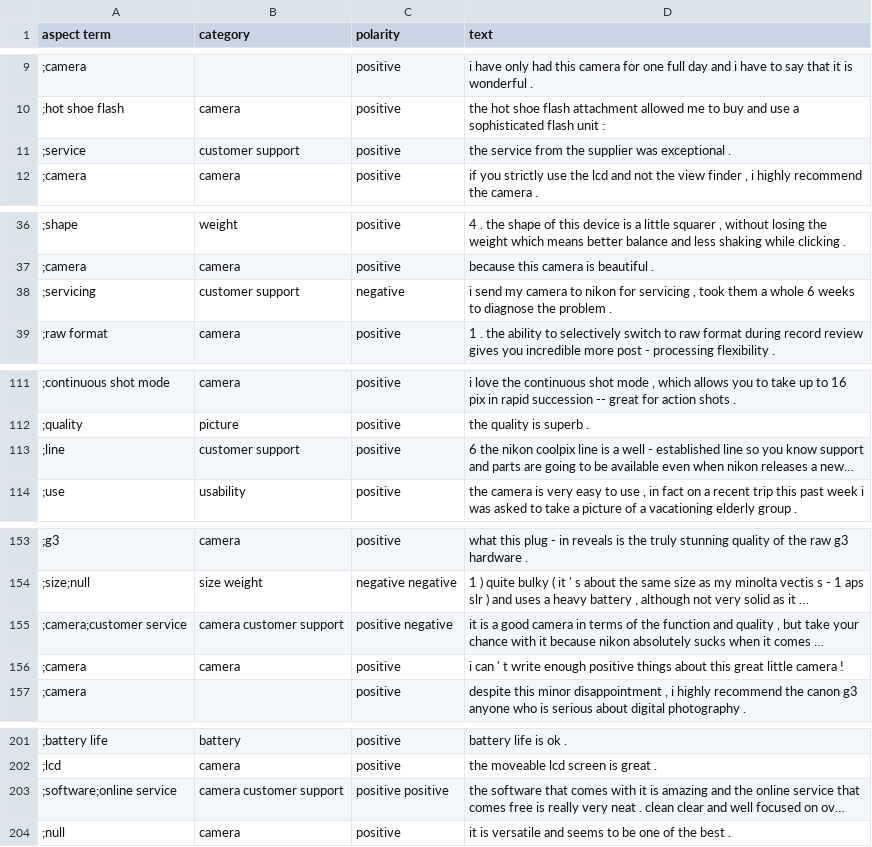
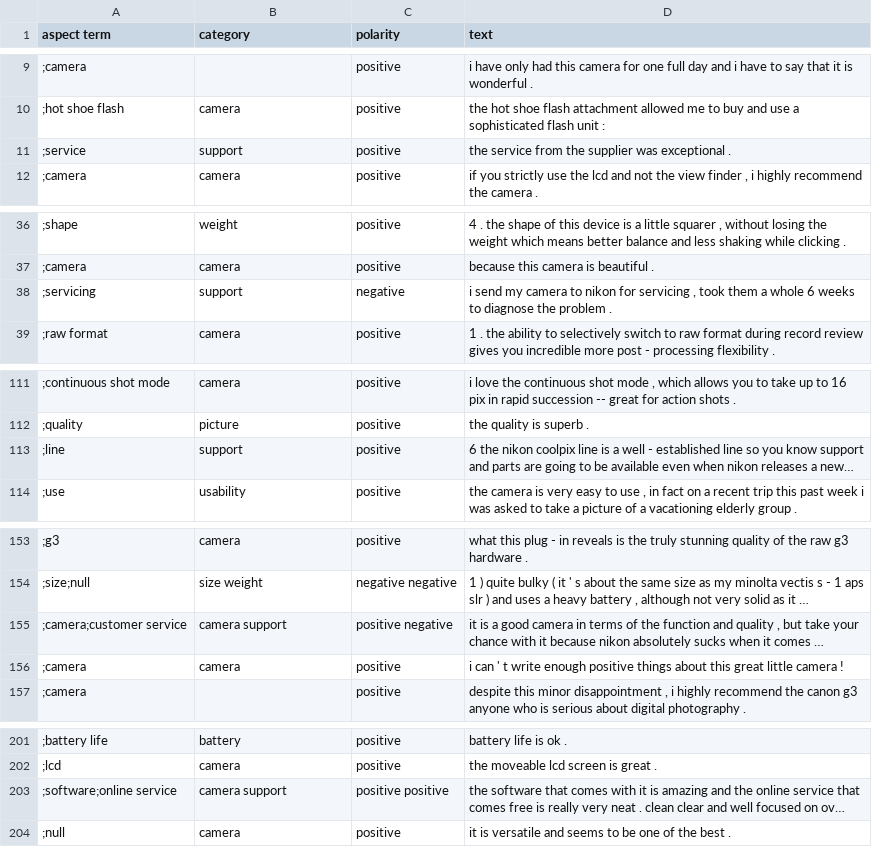
Before and after one commit to zarmeen92/ABSA-Toolkit, a CSV file: data/camera/camera_train.csv, drawn as a sheet; only a part is shown, gaps mark what is left out; long unchanged cells end in …; the diff names each change by its address in the sheet, - before the commit and + after, or states it on an @@ line.

```diff
--- a/data/camera/camera_train.csv
+++ b/data/camera/camera_train.csv
-B11 (category): customer support
+B11 (category): support
-B38 (category): customer support
+B38 (category): support
-B113 (category): customer support
+B113 (category): support
-B155 (category): camera customer support
+B155 (category): camera support
-B203 (category): camera customer support
+B203 (category): camera support
```
Also changed, not shown: data/hotels/test_hotel.csv, data/hotels/train_hotel.csv, 42 other files.
